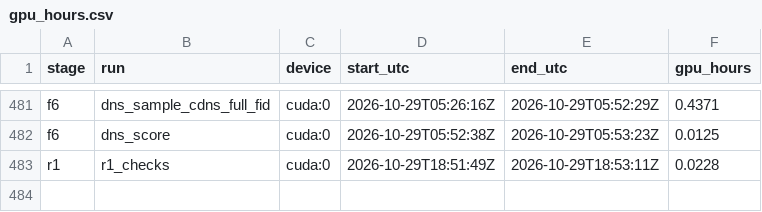
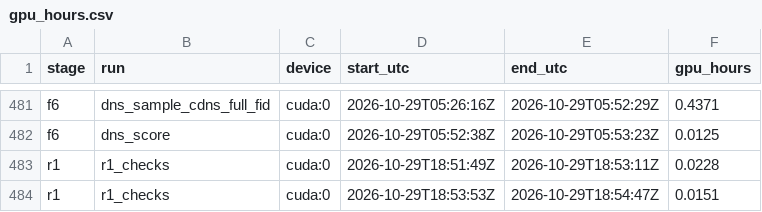
Before and after one commit to PseudoHunt/boa-dit, a CSV file: results/gpu_hours.csv, drawn as a sheet; only a part is shown, gaps mark what is left out.

```diff
--- a/results/gpu_hours.csv
+++ b/results/gpu_hours.csv
@@ -483 +483,2 @@ f6,dns_score,cuda:0,2026-10-29T05:52:38Z,2026-10-29T05:53:23Z,0.0125
 r1,r1_checks,cuda:0,2026-10-29T18:51:49Z,2026-10-29T18:53:11Z,0.0228
+r1,r1_checks,cuda:0,2026-10-29T18:53:53Z,2026-10-29T18:54:47Z,0.0151
```
Also changed, not shown: 2 other files.
